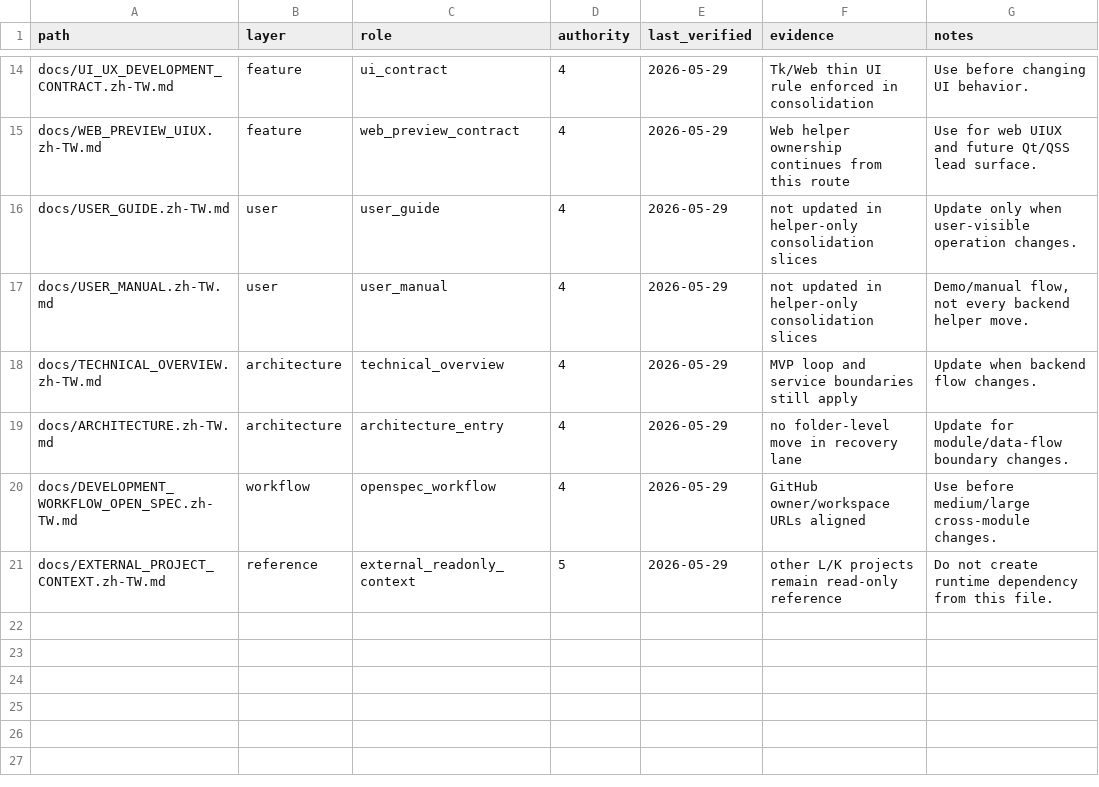
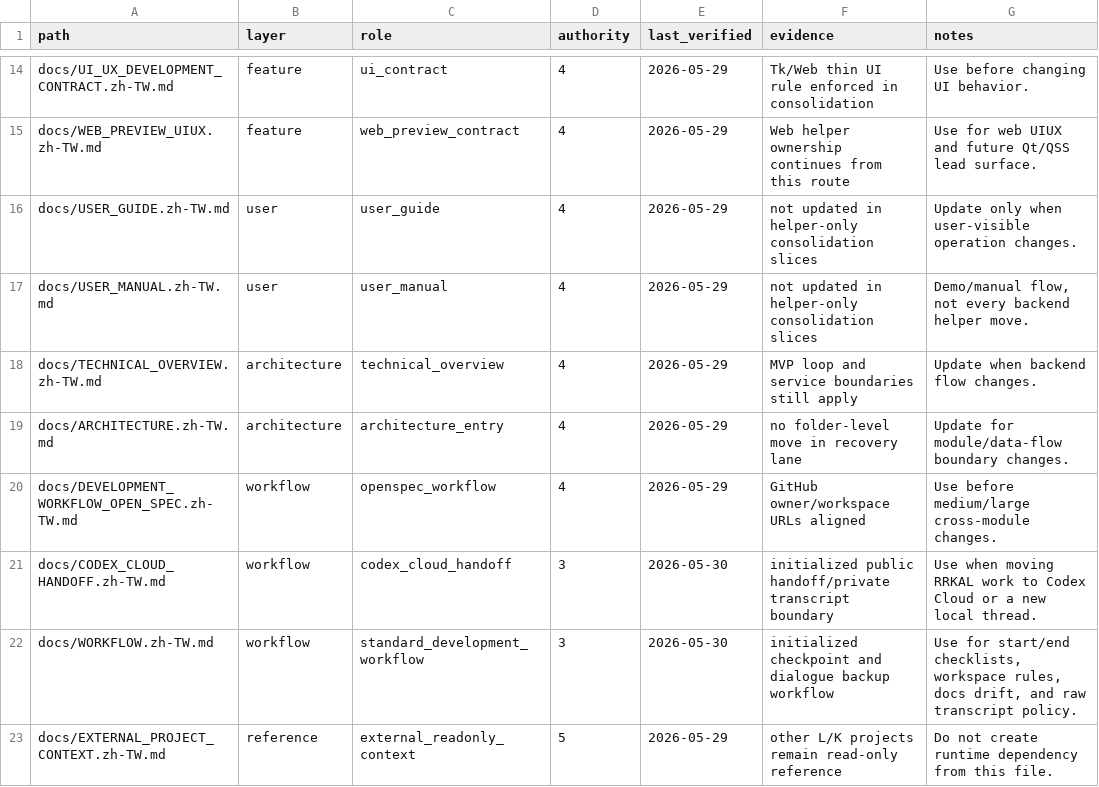
Before and after one commit to YanAnnLu/APIkeys_collection, a CSV file: docs/DOCS_REGISTRY.csv, drawn as a sheet; only a part is shown, gaps mark what is left out.

Commit message:
Initialize Codex Cloud handoff workflow

```diff
--- a/docs/DOCS_REGISTRY.csv
+++ b/docs/DOCS_REGISTRY.csv
@@ -20,2 +20,4 @@ docs/ARCHITECTURE.zh-TW.md,architecture,architecture_entry,4,2026-05-29,"no fold
 docs/DEVELOPMENT_WORKFLOW_OPEN_SPEC.zh-TW.md,workflow,openspec_workflow,4,2026-05-29,"GitHub owner/workspace URLs aligned","Use before medium/large cross-module changes."
+docs/CODEX_CLOUD_HANDOFF.zh-TW.md,workflow,codex_cloud_handoff,3,2026-05-30,"initialized public handoff/private transcript boundary","Use when moving RRKAL work to Codex Cloud or a new local thread."
+docs/WORKFLOW.zh-TW.md,workflow,standard_development_workflow,3,2026-05-30,"initialized checkpoint and dialogue backup workflow","Use for start/end checklists, workspace rules, docs drift, and raw transcript policy."
 docs/EXTERNAL_PROJECT_CONTEXT.zh-TW.md,reference,external_readonly_context,5,2026-05-29,"other L/K projects remain read-only reference","Do not create runtime dependency from this file."
```
Also changed, not shown: 7 other files.
